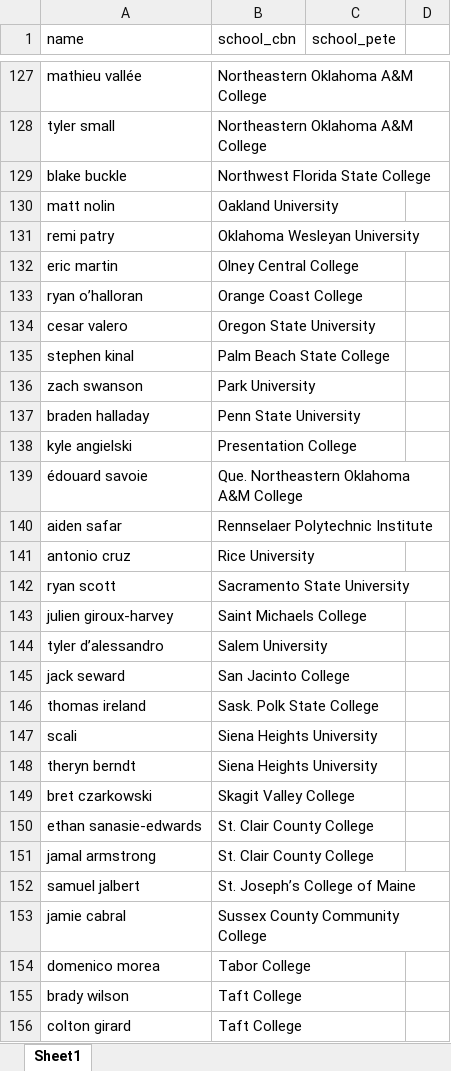
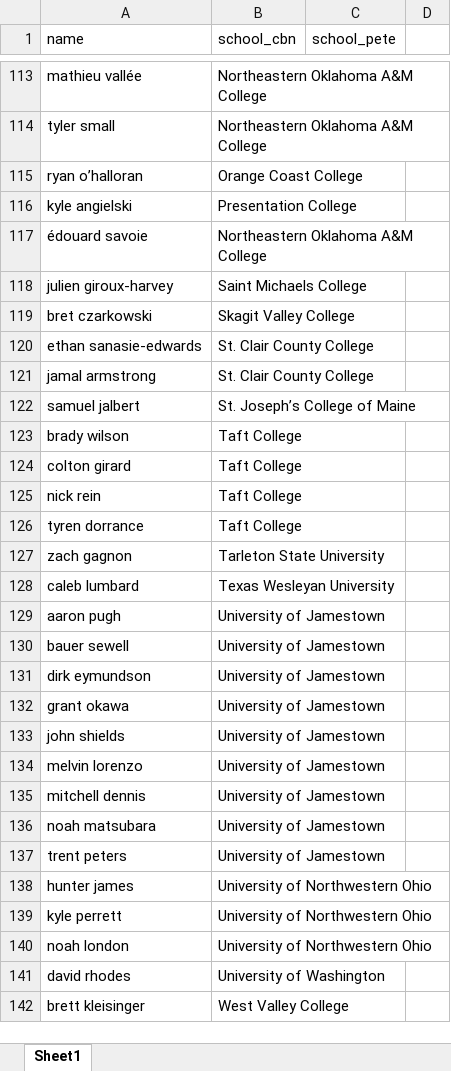
Before and after one commit to peteb206/pete_berryman_baseball, an Excel workbook: Projects/Canadian_Baseball_Network/diff.xlsx, sheet Sheet1, drawn as a sheet; only a part is shown, gaps mark what is left out; the shorter side is filled out with more unchanged rows; values as stored, in another font and other column widths than the file's, no cell formats; table styles not drawn; removed rows and columns are numbered as before the commit, all else as after; the diff covers the shown part only; the diff names each change by its address in the sheet, - before the commit and + after, or states it on an @@ line.

Commit message:
Export to Google Sheets
Export to Google Sheets

```diff
--- a/Projects/Canadian_Baseball_Network/diff.xlsx (sheet Sheet1)
+++ b/Projects/Canadian_Baseball_Network/diff.xlsx (sheet Sheet1)
-row 129: blake buckle | Northwest Florida State College
-row 130: matt nolin | Oakland University
@@ row 131 moved to row 19: remi patry @@
@@ row 132 moved to row 20: eric martin @@
-row 134: cesar valero | Oregon State University
-row 135: stephen kinal | Palm Beach State College
-row 136: zach swanson | Park University
@@ row 137 moved to row 21: braden halladay @@
-B117 (school_cbn): Que. Northeastern Oklahoma A&M College
+B117 (school_cbn): Northeastern Oklahoma A&M College
-row 140: aiden safar | Rennselaer Polytechnic Institute
@@ row 141 moved to row 22: antonio cruz @@
-row 142: ryan scott | Sacramento State University
-row 144: tyler d’alessandro | Salem University
@@ row 145 moved to row 23: jack seward @@
@@ row 146 moved to row 24: thomas ireland @@
-row 147: scali | Siena Heights University
-row 148: theryn berndt | Siena Heights University
-row 153: jamie cabral | Sussex County Community College
-row 154: domenico morea | Tabor College
```
Also changed, not shown: 4 added rows, 36 removed rows and 16 moved rows elsewhere in this sheet, cell formats, 6 other files.
